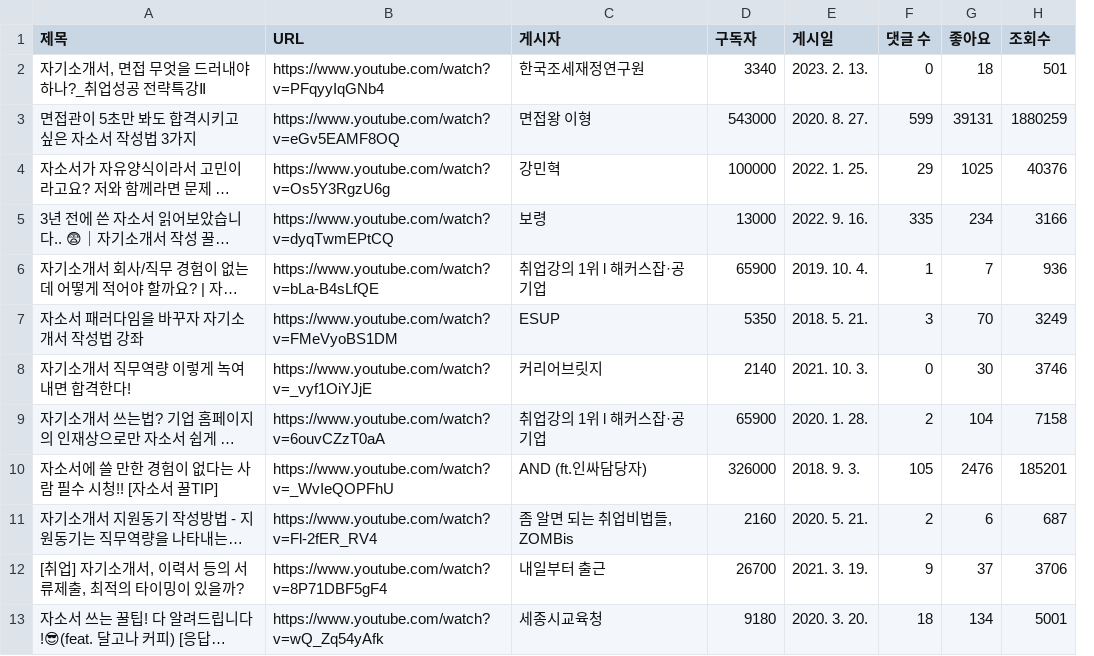
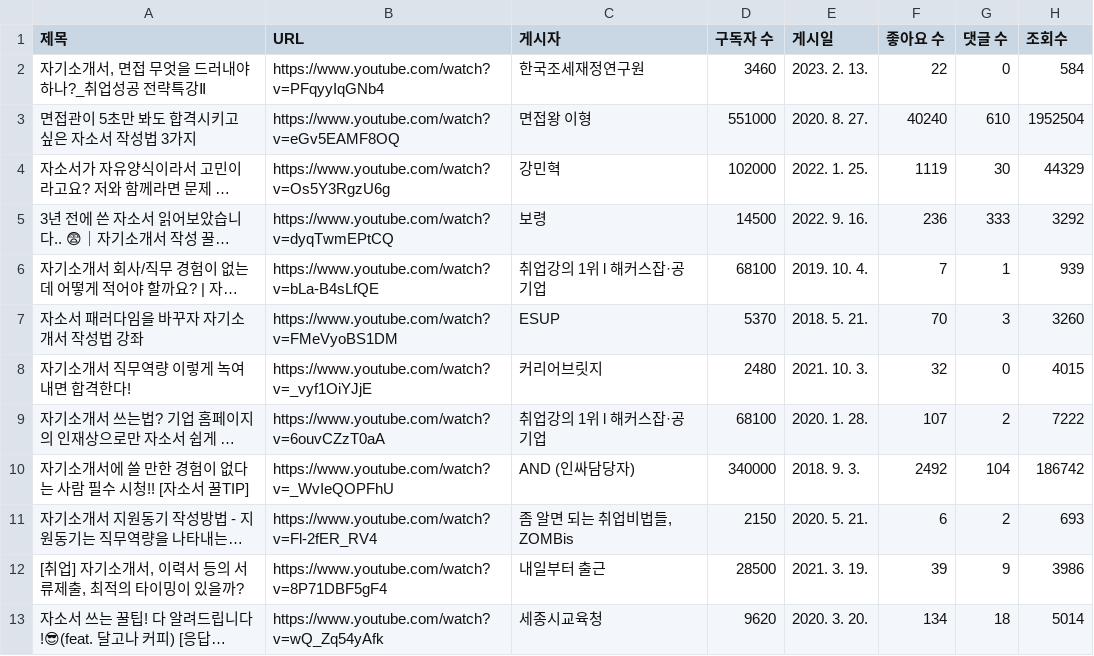
Before and after one commit to dev-jjjjjeong-bin/Crawling_MyDatalab, a CSV file: Output-data/youtube_data/youtube_data.csv, drawn as a sheet; only a part is shown; long unchanged cells end in …; removed rows and columns are numbered as before the commit, all else as after; the diff covers the shown part only; the diff names each change by its address in the sheet, - before the commit and + after, or states it on an @@ line.

```diff
--- a/Output-data/youtube_data/youtube_data.csv
+++ b/Output-data/youtube_data/youtube_data.csv
+column F (좋아요 수), rows 2-9: 22 | 40240 | 1119 | 236 | 7 | 70 | 32 | 107; rows 11-13: 6 | 39 | 134
-column G (좋아요), rows 2-9: 18 | 39131 | 1025 | 234 | 7 | 70 | 30 | 104; rows 11-13: 6 | 37 | 134
-D1: 구독자
+D1: 구독자 수
-D2 (구독자 수): 3340
+D2 (구독자 수): 3460
-H2 (조회수): 501
+H2 (조회수): 584
-D3 (구독자 수): 543000
+D3 (구독자 수): 551000
-G3 (댓글 수): 599
+G3 (댓글 수): 610
-H3 (조회수): 1880259
+H3 (조회수): 1952504
-D4 (구독자 수): 100000
+D4 (구독자 수): 102000
-G4 (댓글 수): 29
+G4 (댓글 수): 30
-H4 (조회수): 40376
+H4 (조회수): 44329
-D5 (구독자 수): 13000
+D5 (구독자 수): 14500
-G5 (댓글 수): 335
+G5 (댓글 수): 333
-H5 (조회수): 3166
+H5 (조회수): 3292
-D6 (구독자 수): 65900
+D6 (구독자 수): 68100
-H6 (조회수): 936
+H6 (조회수): 939
-D7 (구독자 수): 5350
+D7 (구독자 수): 5370
-H7 (조회수): 3249
+H7 (조회수): 3260
-D8 (구독자 수): 2140
+D8 (구독자 수): 2480
-H8 (조회수): 3746
+H8 (조회수): 4015
-D9 (구독자 수): 65900
+D9 (구독자 수): 68100
-H9 (조회수): 7158
+H9 (조회수): 7222
-row 10: 자소서에 쓸 만한 경험이 없다는 사람 필수 시청!! [자소서 꿀TIP] | https://www.youtube.com/watch?v=_WvIeQOPFhU | AND (ft.인싸담당자) | 326000 | 2018. 9. 3. | 105 | 2476 | 185201
+row 10: 자기소개서에 쓸 만한 경험이 없다는 사람 필수 시청!! [자소서 꿀TIP] | https://www.youtube.com/watch?v=_WvIeQOPFhU | AND (인싸담당자) | 340000 | 2018. 9. 3. | 2492 | 104 | 186742
-D11 (구독자 수): 2160
+D11 (구독자 수): 2150
-H11 (조회수): 687
+H11 (조회수): 693
-D12 (구독자 수): 26700
+D12 (구독자 수): 28500
-H12 (조회수): 3706
+H12 (조회수): 3986
-D13 (구독자 수): 9180
+D13 (구독자 수): 9620
-H13 (조회수): 5001
+H13 (조회수): 5014
```
Also changed, not shown: 10 edited cells elsewhere in this file, Output-data/brunch_data/brunch_data.csv, Output-data/naver_blog_data/naver_blog_data.csv, 4 other files.
